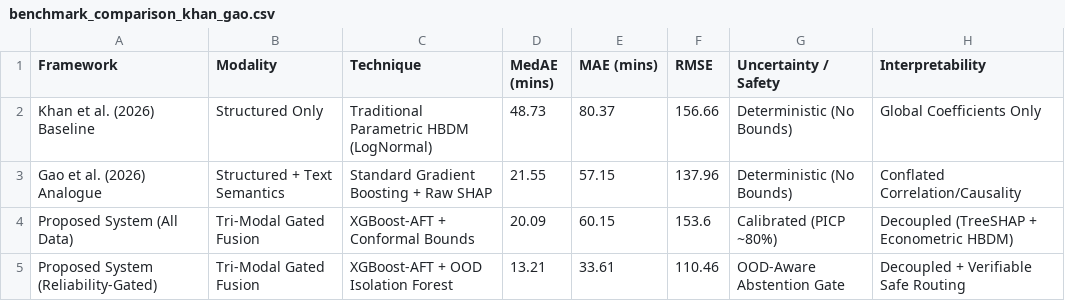
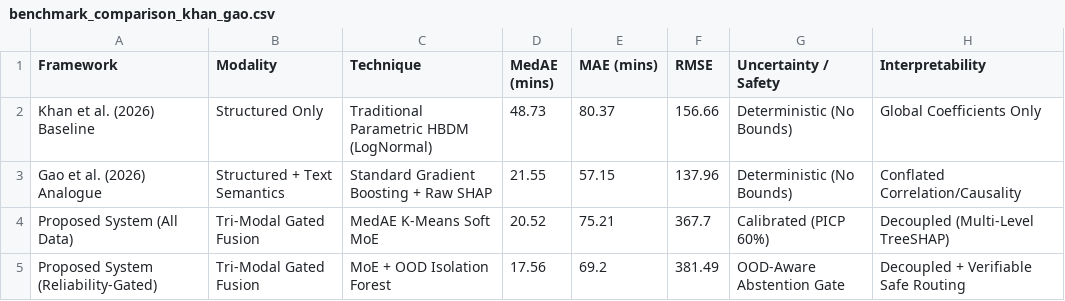
Before and after one commit to Coder-Win/ClearRoute, a CSV file: reports/phase1/benchmark_comparison_khan_gao.csv, drawn as a sheet.

```diff
--- a/reports/phase1/benchmark_comparison_khan_gao.csv
+++ b/reports/phase1/benchmark_comparison_khan_gao.csv
@@ -3,3 +3,3 @@ Khan et al. (2026) Baseline,Structured Only,Traditional Parametric HBDM (LogNorm
 Gao et al. (2026) Analogue,Structured + Text Semantics,Standard Gradient Boosting + Raw SHAP,21.55,57.15,137.96,Deterministic (No Bounds),Conflated Correlation/Causality
-Proposed System (All Data),Tri-Modal Gated Fusion,XGBoost-AFT + Conformal Bounds,20.09,60.15,153.6,Calibrated (PICP ~80%),Decoupled (TreeSHAP + Econometric HBDM)
-Proposed System (Reliability-Gated),Tri-Modal Gated Fusion,XGBoost-AFT + OOD Isolation Forest,13.21,33.61,110.46,OOD-Aware Abstention Gate,Decoupled + Verifiable Safe Routing
+Proposed System (All Data),Tri-Modal Gated Fusion,MedAE K-Means Soft MoE,20.52,75.21,367.7,Calibrated (PICP 60%),Decoupled (Multi-Level TreeSHAP)
+Proposed System (Reliability-Gated),Tri-Modal Gated Fusion,MoE + OOD Isolation Forest,17.56,69.2,381.49,OOD-Aware Abstention Gate,Decoupled + Verifiable Safe Routing
```
Also changed, not shown: catboost_info/learn_error.tsv, catboost_info/test_error.tsv, 38 other files.
